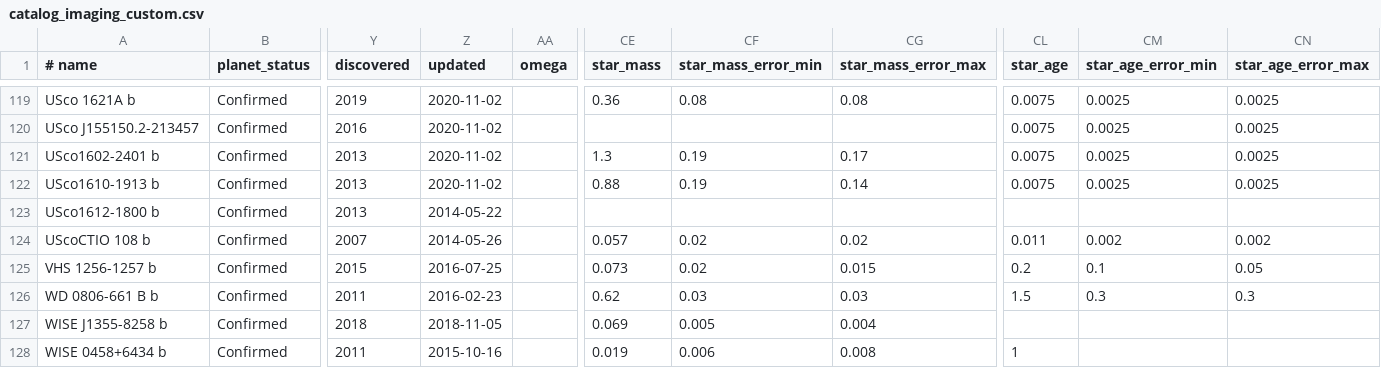
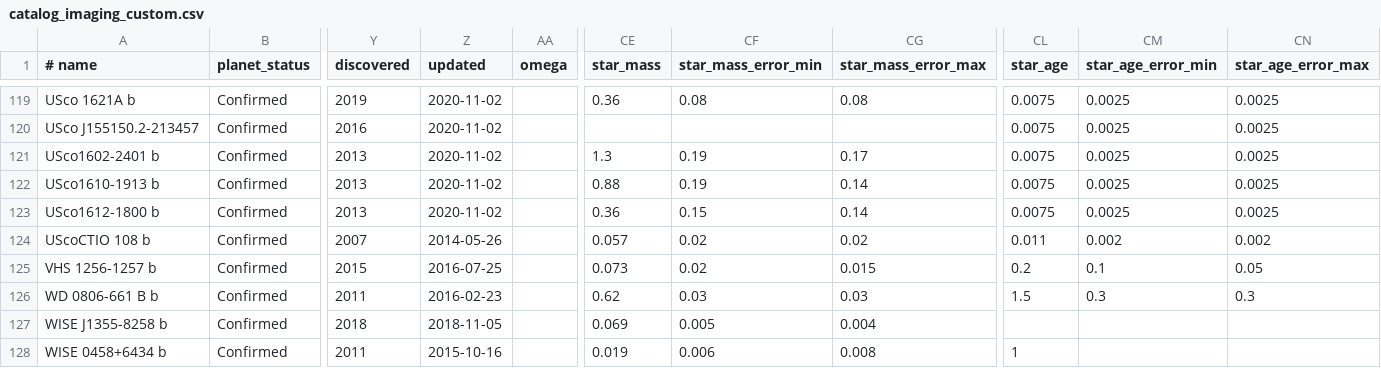
Before and after one commit to LaRodet/CatalogImaging, a CSV file: catalog_imaging_custom.csv, drawn as a sheet; only a part is shown, gaps mark what is left out; the diff names each change by its address in the sheet, - before the commit and + after, or states it on an @@ line.

Commit message:
Update USco1612-1800 b
stellar mass and age from Aller et al. (2013)

```diff
--- a/catalog_imaging_custom.csv
+++ b/catalog_imaging_custom.csv
-Z123 (updated): 2014-05-22
+Z123 (updated): 2020-11-02
-CE123 (star_mass): (empty)
+CE123 (star_mass): 0.36
-CF123 (star_mass_error_min): (empty)
+CF123 (star_mass_error_min): 0.15
-CG123 (star_mass_error_max): (empty)
+CG123 (star_mass_error_max): 0.14
-CL123 (star_age): (empty)
+CL123 (star_age): 0.0075
-CM123 (star_age_error_min): (empty)
+CM123 (star_age_error_min): 0.0025
-CN123 (star_age_error_max): (empty)
+CN123 (star_age_error_max): 0.0025
```
